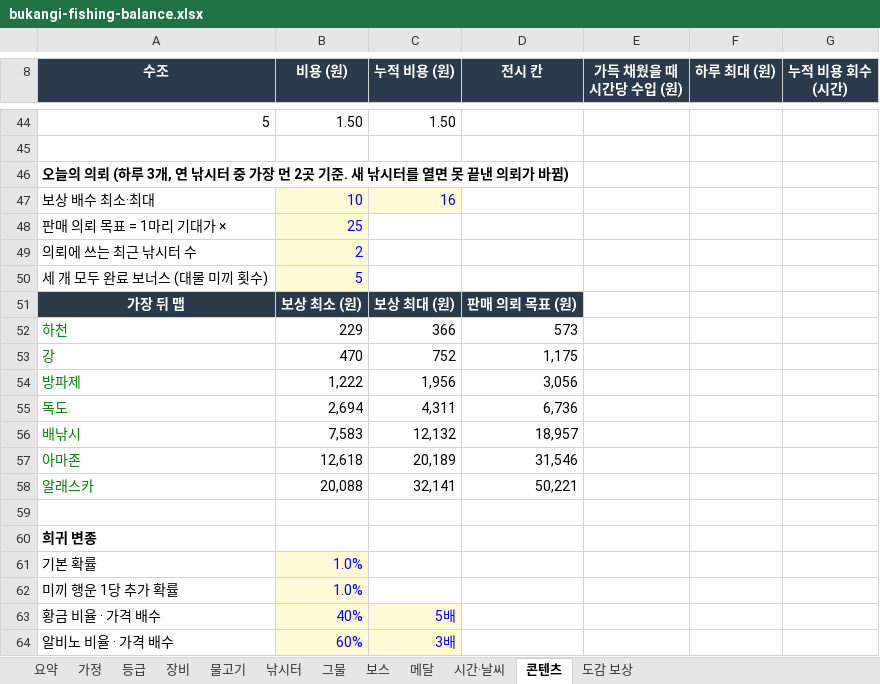
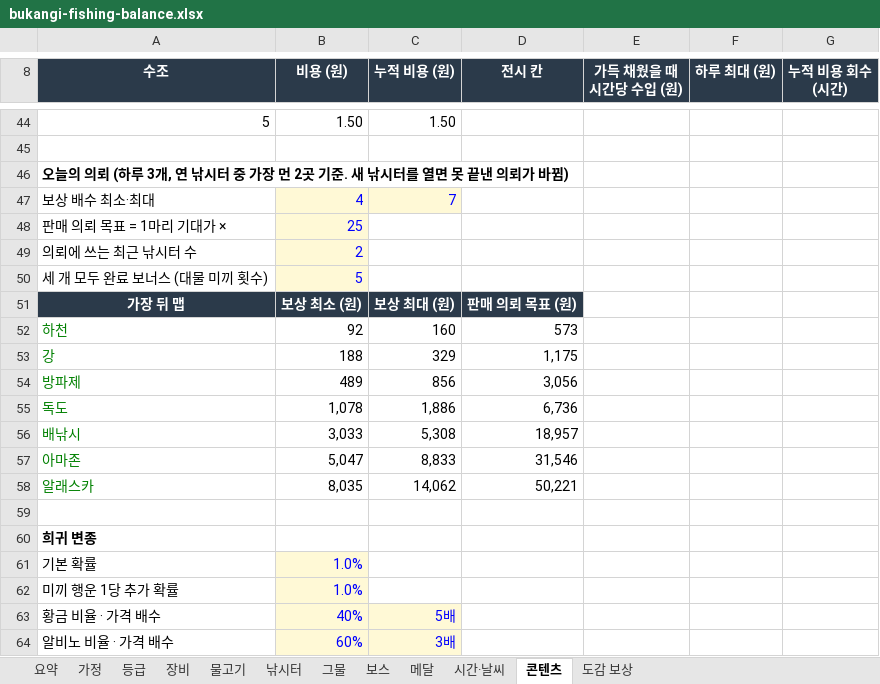
Before and after one commit to kisixto/bukangi-fishing, an Excel workbook: bukangi-fishing-balance.xlsx, sheet 콘텐츠, drawn as a sheet; only a part is shown, gaps mark what is left out; values as stored, in another font and other column widths than the file's, no borders; the diff names each change by its address in the sheet, - before the commit and + after, or states it on an @@ line.

```diff
--- a/bukangi-fishing-balance.xlsx (sheet 콘텐츠)
+++ b/bukangi-fishing-balance.xlsx (sheet 콘텐츠)
-B47 (비용 (원)): 10
+B47 (비용 (원)): 4
-C47 (누적 비용 (원)): 16
+C47 (누적 비용 (원)): 7
-B52 (비용 (원)): 229
+B52 (비용 (원)): 92
-C52 (누적 비용 (원)): 366
+C52 (누적 비용 (원)): 160
-B53 (비용 (원)): 470
+B53 (비용 (원)): 188
-C53 (누적 비용 (원)): 752
+C53 (누적 비용 (원)): 329
-B54 (비용 (원)): 1,222
+B54 (비용 (원)): 489
-C54 (누적 비용 (원)): 1,956
+C54 (누적 비용 (원)): 856
-B55 (비용 (원)): 2,694
+B55 (비용 (원)): 1,078
-C55 (누적 비용 (원)): 4,311
+C55 (누적 비용 (원)): 1,886
-B56 (비용 (원)): 7,583
+B56 (비용 (원)): 3,033
-C56 (누적 비용 (원)): 12,132
+C56 (누적 비용 (원)): 5,308
-B57 (비용 (원)): 12,618
+B57 (비용 (원)): 5,047
-C57 (누적 비용 (원)): 20,189
+C57 (누적 비용 (원)): 8,833
-B58 (비용 (원)): 20,088
+B58 (비용 (원)): 8,035
-C58 (누적 비용 (원)): 32,141
+C58 (누적 비용 (원)): 14,062
```
Also changed, not shown: 2 other files.
